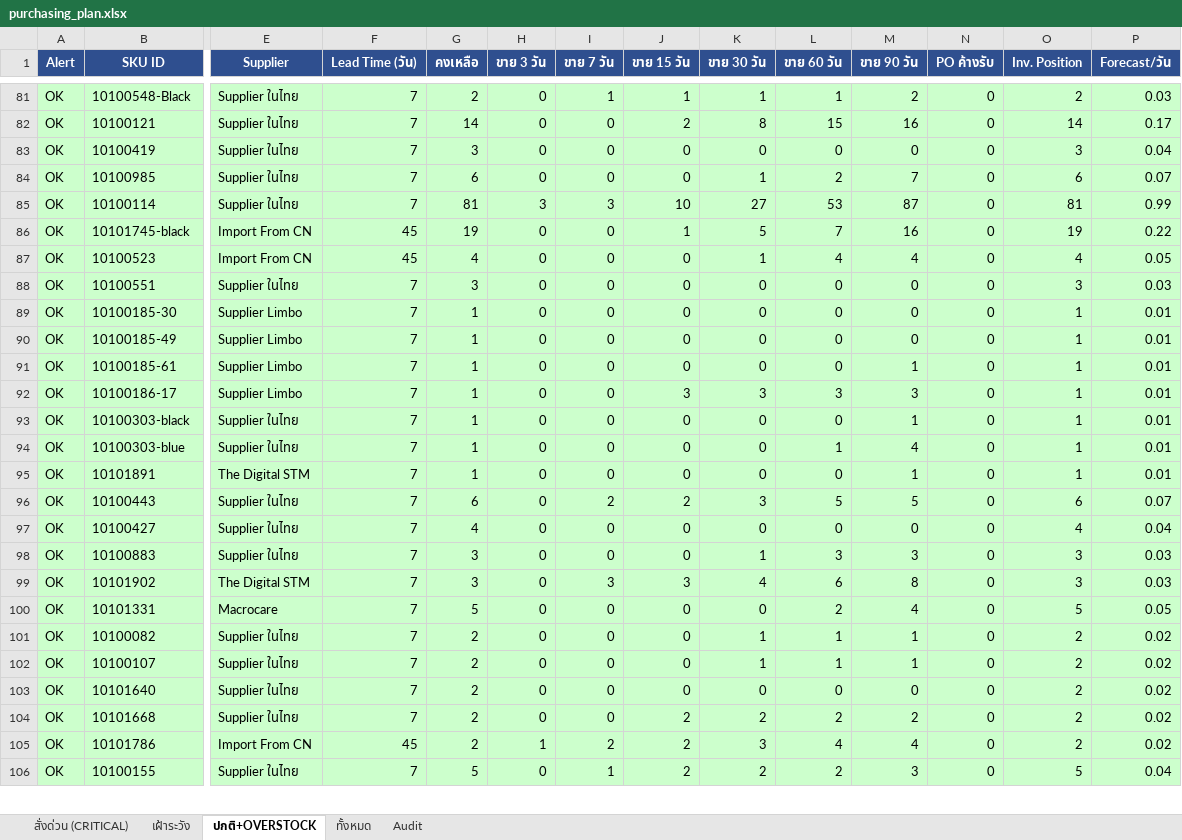
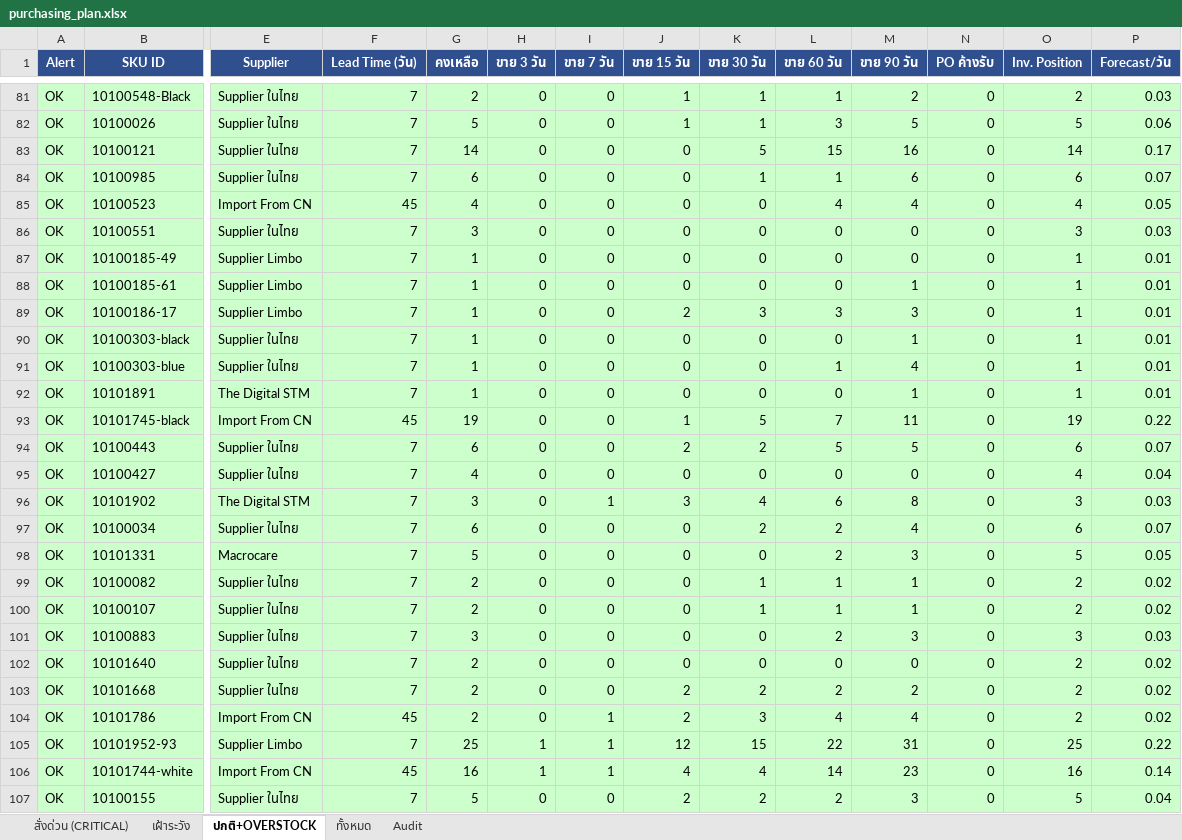
Before and after one commit to aimanproductdevelopment-design/purchase-planning, an Excel workbook: output/purchasing_plan.xlsx, sheet ปกติ+OVERSTOCK, drawn as a sheet; only a part is shown, gaps mark what is left out; values as stored, in another font and other column widths than the file's, no borders; removed rows and columns are numbered as before the commit, all else as after; rows hold the shown columns only; the diff covers the shown part only; the diff names each change by its address in the sheet, - before the commit and + after, or states it on an @@ line.

```diff
--- a/output/purchasing_plan.xlsx (sheet ปกติ+OVERSTOCK)
+++ b/output/purchasing_plan.xlsx (sheet ปกติ+OVERSTOCK)
-I81 (ขาย 7 วัน): 1
+I81 (ขาย 7 วัน): 0
+row 82: OK | 10100026 | Supplier ในไทย | 7 | 5 | 0 | 0 | 1 | 1 | 3 | 5 | 0 | 5 | 0.06
-J83 (ขาย 15 วัน): 2
+J83 (ขาย 15 วัน): 0
-K83 (ขาย 30 วัน): 8
+K83 (ขาย 30 วัน): 5
-row 83: OK | 10100419 | Supplier ในไทย | 7 | 3 | 0 | 0 | 0 | 0 | 0 | 0 | 0 | 3 | 0.04
-L84 (ขาย 60 วัน): 2
+L84 (ขาย 60 วัน): 1
-M84 (ขาย 90 วัน): 7
+M84 (ขาย 90 วัน): 6
-row 85: OK | 10100114 | Supplier ในไทย | 7 | 81 | 3 | 3 | 10 | 27 | 53 | 87 | 0 | 81 | 0.99
-row 86: OK | 10101745-black | Import From CN | 45 | 19 | 0 | 0 | 1 | 5 | 7 | 16 | 0 | 19 | 0.22
-K85 (ขาย 30 วัน): 1
+K85 (ขาย 30 วัน): 0
-row 89: OK | 10100185-30 | Supplier Limbo | 7 | 1 | 0 | 0 | 0 | 0 | 0 | 0 | 0 | 1 | 0.01
-J89 (ขาย 15 วัน): 3
+J89 (ขาย 15 วัน): 2
+row 93: OK | 10101745-black | Import From CN | 45 | 19 | 0 | 0 | 1 | 5 | 7 | 11 | 0 | 19 | 0.22
-I94 (ขาย 7 วัน): 2
+I94 (ขาย 7 วัน): 0
-K94 (ขาย 30 วัน): 3
+K94 (ขาย 30 วัน): 2
-row 98: OK | 10100883 | Supplier ในไทย | 7 | 3 | 0 | 0 | 0 | 1 | 3 | 3 | 0 | 3 | 0.03
-I96 (ขาย 7 วัน): 3
+I96 (ขาย 7 วัน): 1
+row 97: OK | 10100034 | Supplier ในไทย | 7 | 6 | 0 | 0 | 0 | 2 | 2 | 4 | 0 | 6 | 0.07
-M98 (ขาย 90 วัน): 4
+M98 (ขาย 90 วัน): 3
+row 101: OK | 10100883 | Supplier ในไทย | 7 | 3 | 0 | 0 | 0 | 0 | 2 | 3 | 0 | 3 | 0.03
-H104 (ขาย 3 วัน): 1
+H104 (ขาย 3 วัน): 0
-I104 (ขาย 7 วัน): 2
+I104 (ขาย 7 วัน): 1
+row 105: OK | 10101952-93 | Supplier Limbo | 7 | 25 | 1 | 1 | 12 | 15 | 22 | 31 | 0 | 25 | 0.22
+row 106: OK | 10101744-white | Import From CN | 45 | 16 | 1 | 1 | 4 | 4 | 14 | 23 | 0 | 16 | 0.14
-I107 (ขาย 7 วัน): 1
+I107 (ขาย 7 วัน): 0
```
Also changed, not shown: 35 added rows, 31 removed rows and 179 edited cells elsewhere in this sheet, sheet Audit, sheet ทั้งหมด, sheet สั่งด่วน (CRITICAL), sheet เฝ้าระวัง.
